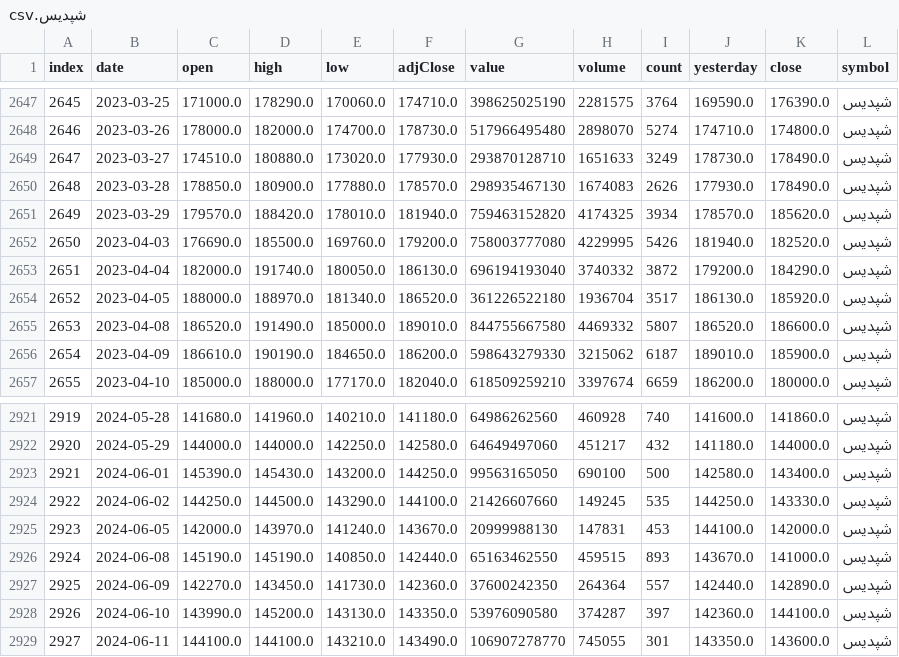
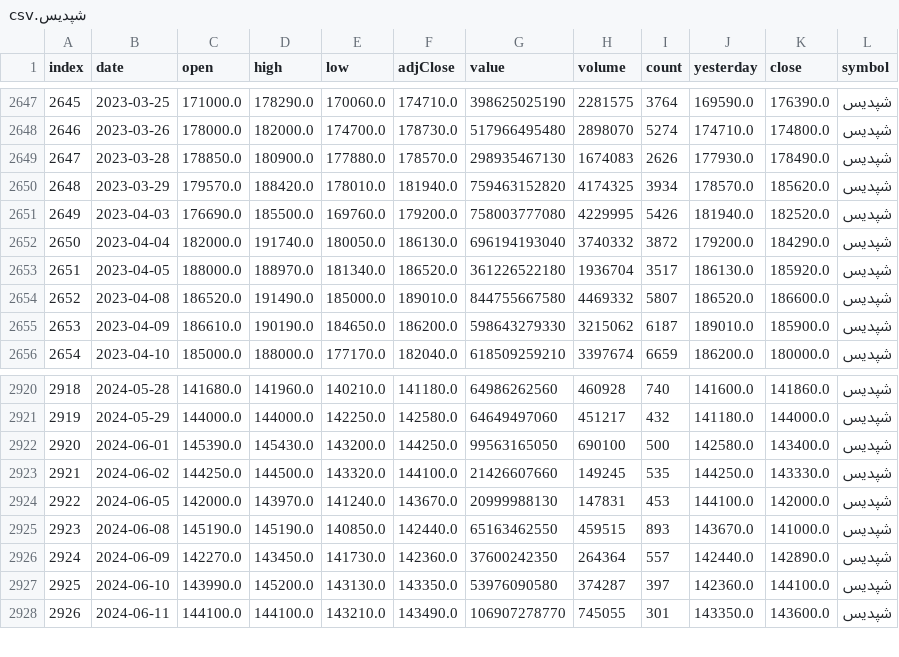
Before and after one commit to mohammadbayati/Iran-Stock-Ai-System, a CSV file: data/history/شپدیس.csv, drawn as a sheet; only a part is shown, gaps mark what is left out; removed rows and columns are numbered as before the commit, all else as after; the diff names each change by its address in the sheet, - before the commit and + after, or states it on an @@ line.

```diff
--- a/data/history/شپدیس.csv
+++ b/data/history/شپدیس.csv
-row 2649: 2647 | 2023-03-27 | 174510.0 | 180880.0 | 173020.0 | 177930.0 | 293870128710 | 1651633 | 3249 | 178730.0 | 178490.0 | شپدیس
@@ column A (index) renumbered from row 2649 down @@
-E2923 (low): 143290.0
+E2923 (low): 143320.0
```
Also changed, not shown: data/history/اهرم.csv, data/history/خودرو.csv, 13 other files.
